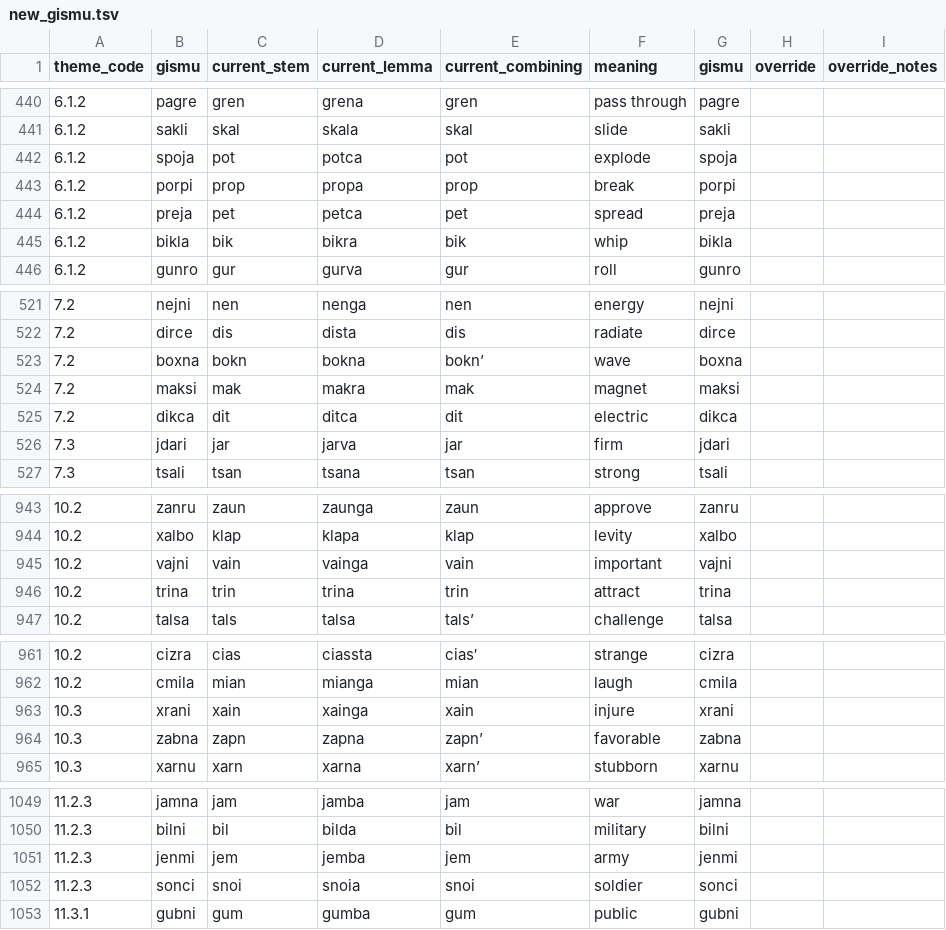
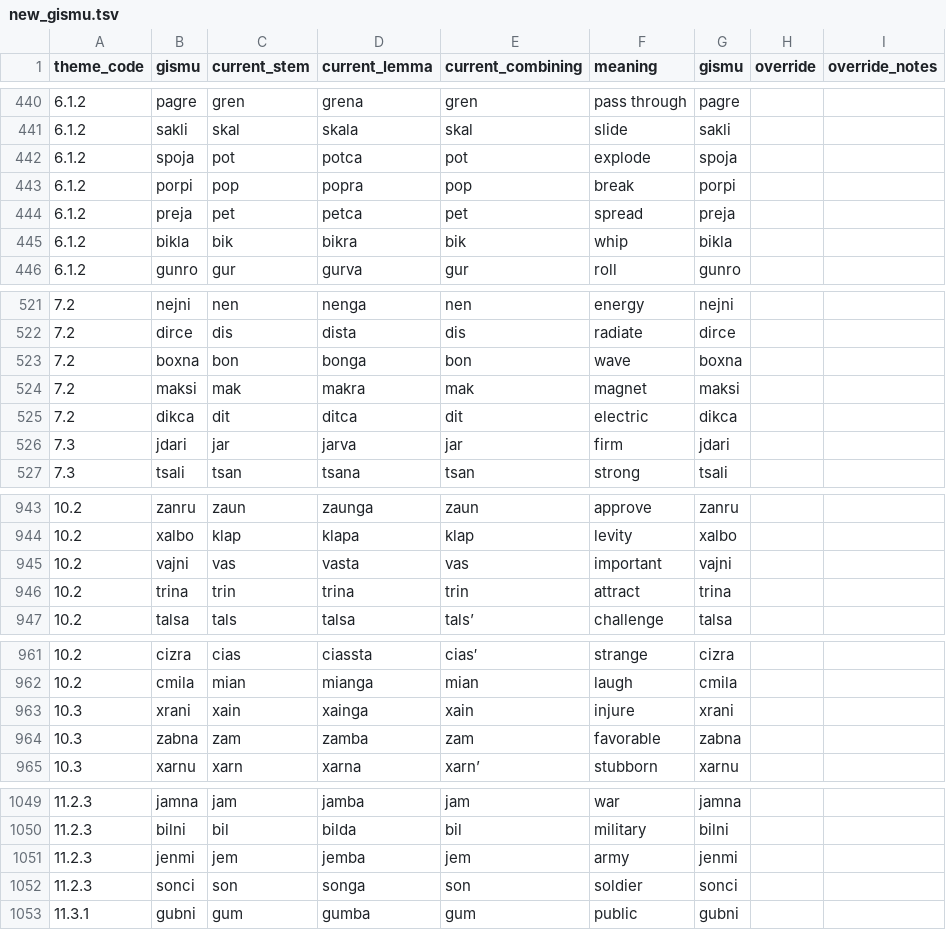
Before and after one commit to Rubayi17753/lojban-analysis, a TSV file: interactive/new_gismu.tsv, drawn as a sheet; only a part is shown, gaps mark what is left out; the diff covers the shown part only.

```diff
--- a/interactive/new_gismu.tsv
+++ b/interactive/new_gismu.tsv
@@ -442,3 +442,3 @@ theme_code	gismu	current_stem	current_lemma	current_combining	meaning	gismu	over
 6.1.2	spoja	pot	potca	pot	explode	spoja		
-6.1.2	porpi	prop	propa	prop	break	porpi		
+6.1.2	porpi	pop	popra	pop	break	porpi		
 6.1.2	preja	pet	petca	pet	spread	preja		
@@ -522,3 +522,3 @@ theme_code	gismu	current_stem	current_lemma	current_combining	meaning	gismu	over
 7.2	dirce	dis	dista	dis	radiate	dirce		
-7.2	boxna	bokn	bokna	bokn’	wave	boxna		
+7.2	boxna	bon	bonga	bon	wave	boxna		
 7.2	maksi	mak	makra	mak	magnet	maksi		
@@ -944,3 +944,3 @@ theme_code	gismu	current_stem	current_lemma	current_combining	meaning	gismu	over
 10.2	xalbo	klap	klapa	klap	levity	xalbo		
-10.2	vajni	vain	vainga	vain	important	vajni		
+10.2	vajni	vas	vasta	vas	important	vajni		
 10.2	trina	trin	trina	trin	attract	trina		
@@ -963,3 +963,3 @@ theme_code	gismu	current_stem	current_lemma	current_combining	meaning	gismu	over
 10.3	xrani	xain	xainga	xain	injure	xrani		
-10.3	zabna	zapn	zapna	zapn’	favorable	zabna		
+10.3	zabna	zam	zamba	zam	favorable	zabna		
 10.3	xarnu	xarn	xarna	xarn’	stubborn	xarnu		
@@ -1051,3 +1051,3 @@ theme_code	gismu	current_stem	current_lemma	current_combining	meaning	gismu	over
 11.2.3	jenmi	jem	jemba	jem	army	jenmi		
-11.2.3	sonci	snoi	snoia	snoi	soldier	sonci		
+11.2.3	sonci	son	songa	son	soldier	sonci		
 11.3.1	gubni	gum	gumba	gum	public	gubni		
```
Also changed, not shown: 21 edited cells elsewhere in this file, 1 other file.
